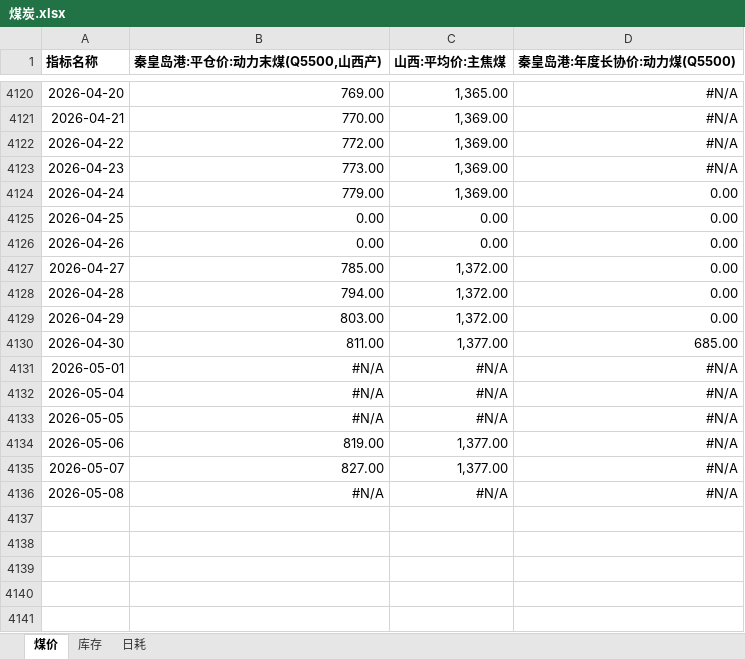
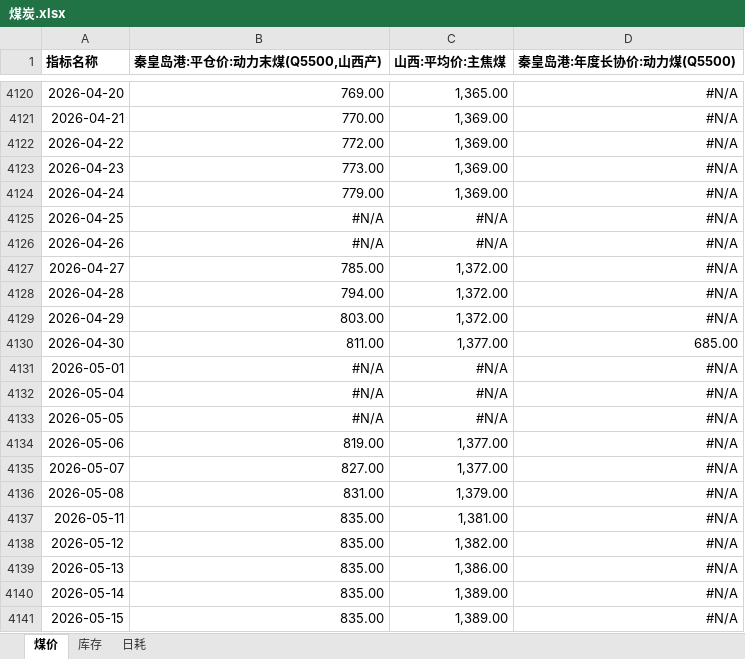
Before and after one commit to lkf1015/cycle-industry, an Excel workbook: 煤炭.xlsx, sheet 煤价, drawn as a sheet; only a part is shown, gaps mark what is left out; values as stored, in another font and other column widths than the file's, no borders; the diff names each change by its address in the sheet, - before the commit and + after, or states it on an @@ line.

```diff
--- a/煤炭.xlsx (sheet 煤价)
+++ b/煤炭.xlsx (sheet 煤价)
-D4124:D4129 (秦皇岛港:年度长协价:动力煤(Q5500)): 0.00
+D4124:D4129 (秦皇岛港:年度长协价:动力煤(Q5500)): #N/A
-B4125:B4126 (秦皇岛港:平仓价:动力末煤(Q5500,山西产)): 0.00
+B4125:B4126 (秦皇岛港:平仓价:动力末煤(Q5500,山西产)): #N/A
-C4125:C4126 (山西:平均价:主焦煤): 0.00
+C4125:C4126 (山西:平均价:主焦煤): #N/A
-B4136 (秦皇岛港:平仓价:动力末煤(Q5500,山西产)): #N/A
+B4136 (秦皇岛港:平仓价:动力末煤(Q5500,山西产)): 831.00
-C4136 (山西:平均价:主焦煤): #N/A
+C4136 (山西:平均价:主焦煤): 1,379.00
+row 4137: 2026-05-11 | 835.00 | 1,381.00 | #N/A
+row 4138: 2026-05-12 | 835.00 | 1,382.00 | #N/A
+row 4139: 2026-05-13 | 835.00 | 1,386.00 | #N/A
+row 4140: 2026-05-14 | 835.00 | 1,389.00 | #N/A
+row 4141: 2026-05-15 | 835.00 | 1,389.00 | #N/A
```
Also changed, not shown: sheet 库存, sheet 日耗, 有色.xlsx, 石化.xlsx, 6 other files.
